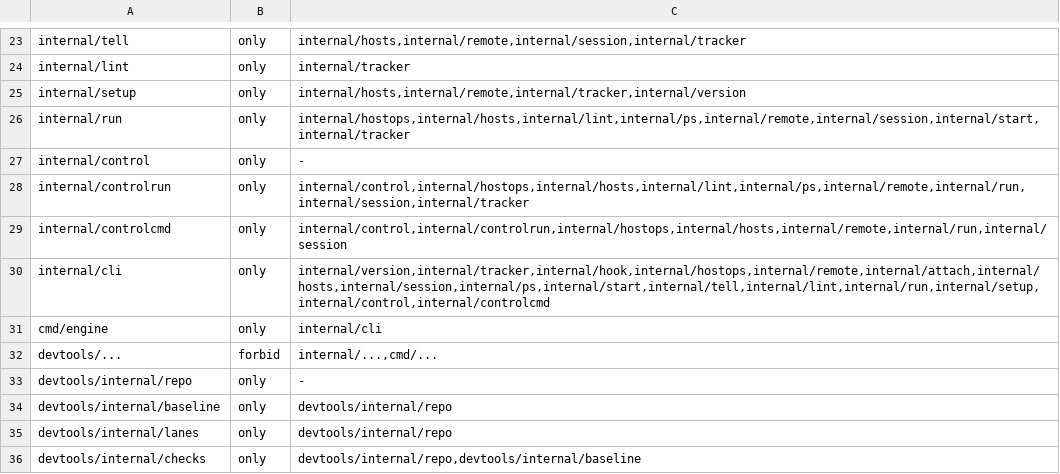
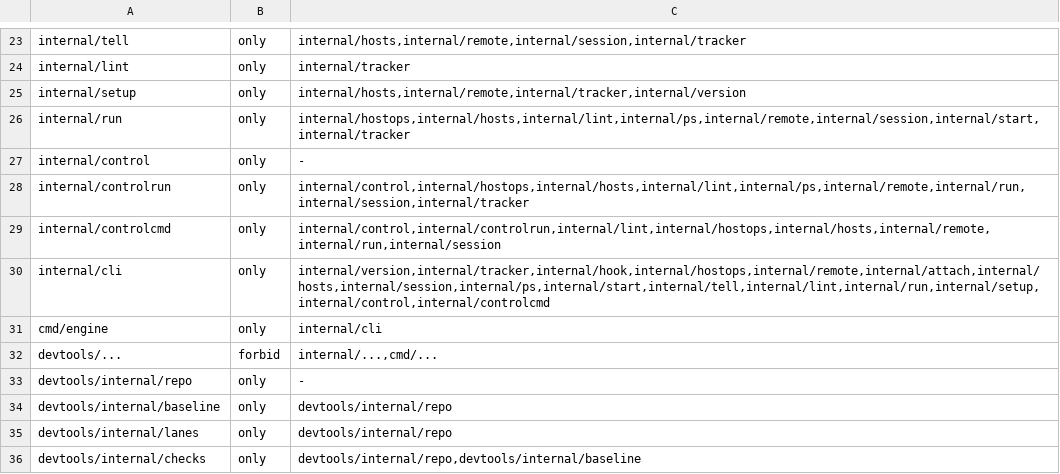
Before and after one commit to dinoderek/engine, a TSV file: scripts/import-rules.tsv, drawn as a sheet; only a part is shown, gaps mark what is left out.

```diff
--- a/scripts/import-rules.tsv
+++ b/scripts/import-rules.tsv
@@ -28,3 +28,3 @@ internal/control	only	-
 internal/controlrun	only	internal/control,internal/hostops,internal/hosts,internal/lint,internal/ps,internal/remote,internal/run,internal/session,internal/tracker
-internal/controlcmd	only	internal/control,internal/controlrun,internal/hostops,internal/hosts,internal/remote,internal/run,internal/session
+internal/controlcmd	only	internal/control,internal/controlrun,internal/lint,internal/hostops,internal/hosts,internal/remote,internal/run,internal/session
 internal/cli	only	internal/version,internal/tracker,internal/hook,internal/hostops,internal/remote,internal/attach,internal/hosts,internal/session,internal/ps,internal/start,internal/tell,internal/lint,internal/run,internal/setup,internal/control,internal/controlcmd
```
Also changed, not shown: 16 other files.
